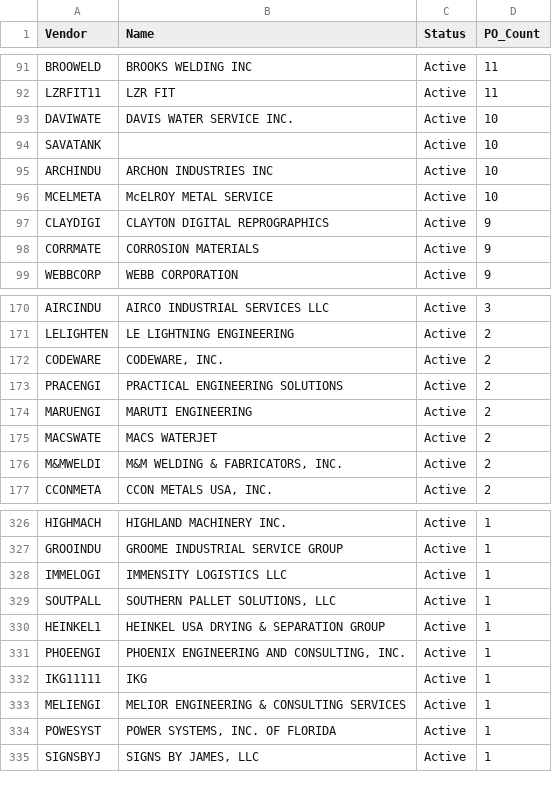
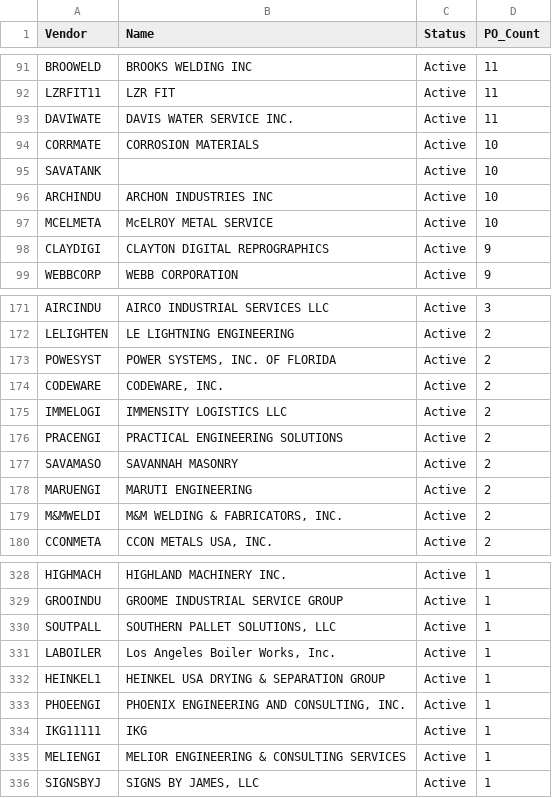
Before and after one commit to kelly12201984/DISCOVERY_PROCESS_AUTOMATION, a CSV file: JOBBOSS_DATA/vendors.csv, drawn as a sheet; only a part is shown, gaps mark what is left out; the diff covers the shown part only.

```diff
--- a/JOBBOSS_DATA/vendors.csv
+++ b/JOBBOSS_DATA/vendors.csv
@@ -92,3 +92,4 @@ BROOWELD,BROOKS WELDING INC,Active,11
 LZRFIT11,LZR FIT,Active,11
-DAVIWATE,DAVIS WATER SERVICE INC.,Active,10
+DAVIWATE,DAVIS WATER SERVICE INC.,Active,11
+CORRMATE,CORROSION MATERIALS,Active,10
 SAVATANK,,Active,10
@@ -97,3 +98,2 @@ MCELMETA,McELROY METAL SERVICE,Active,10
 CLAYDIGI,CLAYTON DIGITAL REPROGRAPHICS,Active,9
-CORRMATE,CORROSION MATERIALS,Active,9
 WEBBCORP,WEBB CORPORATION,Active,9
@@ -171,6 +172,8 @@ AIRCINDU,AIRCO INDUSTRIAL SERVICES LLC,Active,3
 LELIGHTEN,LE LIGHTNING ENGINEERING,Active,2
+POWESYST,"POWER SYSTEMS, INC. OF FLORIDA",Active,2
 CODEWARE,"CODEWARE, INC.",Active,2
+IMMELOGI,IMMENSITY LOGISTICS LLC,Active,2
 PRACENGI,PRACTICAL ENGINEERING SOLUTIONS,Active,2
+SAVAMASO,SAVANNAH MASONRY,Active,2
 MARUENGI,MARUTI ENGINEERING,Active,2
-MACSWATE,MACS WATERJET,Active,2
 M&MWELDI,"M&M WELDING & FABRICATORS, INC.",Active,2
@@ -327,4 +329,4 @@ HIGHMACH,HIGHLAND MACHINERY INC.,Active,1
 GROOINDU,GROOME INDUSTRIAL SERVICE GROUP,Active,1
-IMMELOGI,IMMENSITY LOGISTICS LLC,Active,1
 SOUTPALL,"SOUTHERN PALLET SOLUTIONS, LLC",Active,1
+LABOILER,"Los Angeles Boiler Works, Inc.",Active,1
 HEINKEL1,HEINKEL USA DRYING & SEPARATION GROUP,Active,1
@@ -333,3 +335,2 @@ IKG11111,IKG,Active,1
 MELIENGI,MELIOR ENGINEERING & CONSULTING SERVICES,Active,1
-POWESYST,"POWER SYSTEMS, INC. OF FLORIDA",Active,1
 SIGNSBYJ,"SIGNS BY JAMES, LLC",Active,1
```
Also changed, not shown: 13 added rows, 12 removed rows, 12 moved rows and 22 edited cells elsewhere in this file, JOBBOSS_DATA/customers.csv, JOBBOSS_DATA/deliveries.csv, 8 other files.
